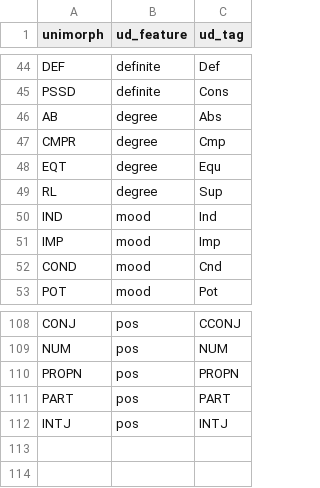
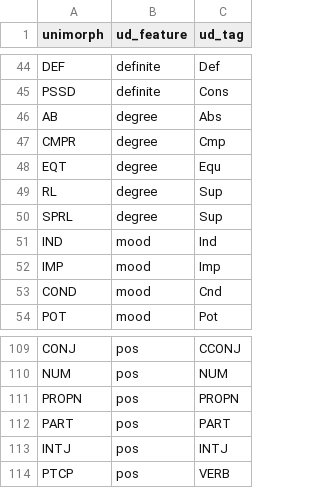
Before and after one commit to dash219/glemmazon, a CSV file: data/tag_mapping.csv, drawn as a sheet; only a part is shown, gaps mark what is left out; addresses are those after the commit; the diff names each change by its address in the sheet, - before the commit and + after, or states it on an @@ line.

```diff
--- a/data/tag_mapping.csv
+++ b/data/tag_mapping.csv
+row 49: RL | degree | Sup
@@ column A (unimorph) renumbered in row 50 @@
+row 114: PTCP | pos | VERB
```
Also changed, not shown: 12 other files.
